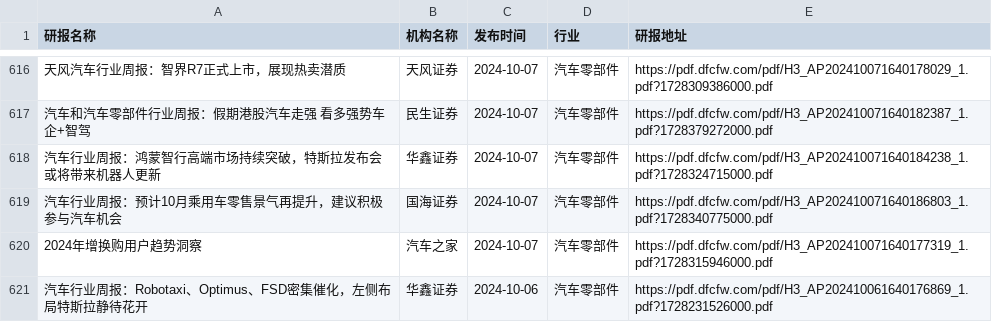
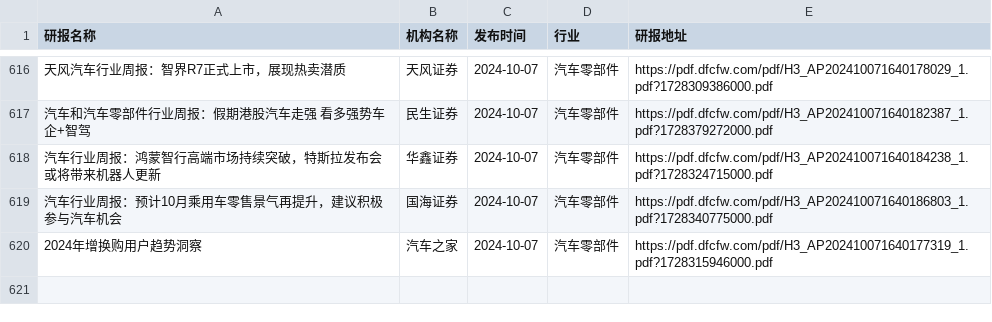
Before and after one commit to manymore13/report, a CSV file: eastmoney/汽车零部件.csv, drawn as a sheet; only a part is shown, gaps mark what is left out; the diff names each change by its address in the sheet, - before the commit and + after, or states it on an @@ line.

```diff
--- a/eastmoney/汽车零部件.csv
+++ b/eastmoney/汽车零部件.csv
-row 621: 汽车行业周报：Robotaxi、Optimus、FSD密集催化，左侧布局特斯拉静待花开 | 华鑫证券 | 2024-10-06 | 汽车零部件 | https://pdf.dfcfw.com/pdf/H3_AP202410061640176869_1.pdf?1728231526000.pdf
```
Also changed, not shown: eastmoney/汽车整车.csv, eastmoney/物流行业.csv, 14 other files.
